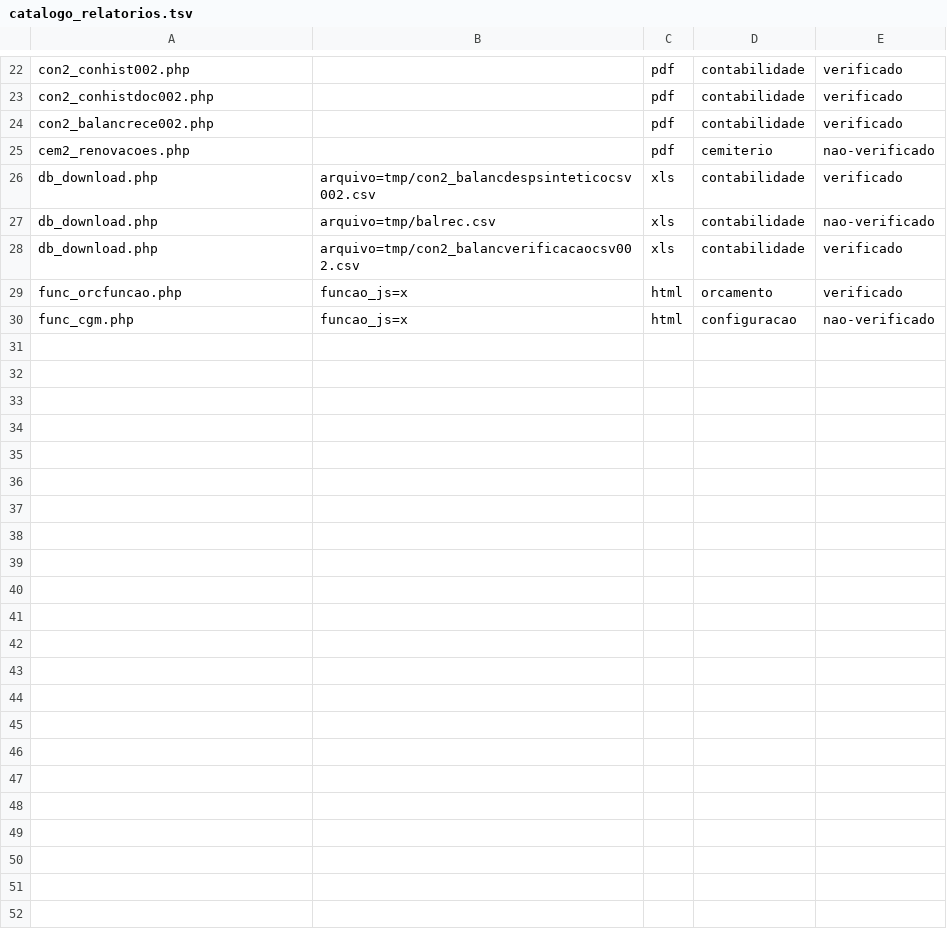
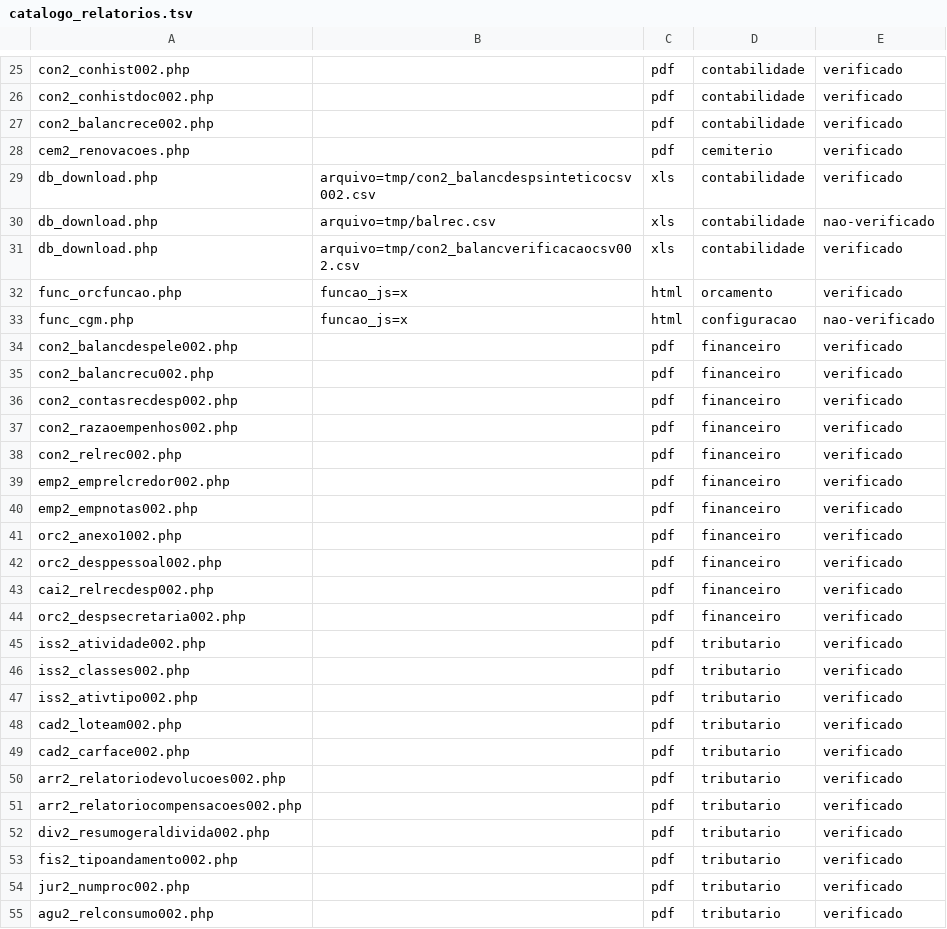
Before and after one commit to PMGmenegon/e-cidade, a TSV file: regressao/php/catalogo_relatorios.tsv, drawn as a sheet; only a part is shown, gaps mark what is left out; the diff covers the shown part only.

```diff
--- a/regressao/php/catalogo_relatorios.tsv
+++ b/regressao/php/catalogo_relatorios.tsv
@@ -24,3 +27,3 @@ con2_conhistdoc002.php		pdf	contabilidade	verificado
 con2_balancrece002.php		pdf	contabilidade	verificado
-cem2_renovacoes.php		pdf	cemiterio	nao-verificado
+cem2_renovacoes.php		pdf	cemiterio	verificado
 db_download.php	arquivo=tmp/con2_balancdespsinteticocsv002.csv	xls	contabilidade	verificado
@@ -30 +33,23 @@ func_orcfuncao.php	funcao_js=x	html	orcamento	verificado
 func_cgm.php	funcao_js=x	html	configuracao	nao-verificado
+con2_balancdespele002.php		pdf	financeiro	verificado
+con2_balancrecu002.php		pdf	financeiro	verificado
+con2_contasrecdesp002.php		pdf	financeiro	verificado
+con2_razaoempenhos002.php		pdf	financeiro	verificado
+con2_relrec002.php		pdf	financeiro	verificado
+emp2_emprelcredor002.php		pdf	financeiro	verificado
+emp2_empnotas002.php		pdf	financeiro	verificado
+orc2_anexo1002.php		pdf	financeiro	verificado
+orc2_desppessoal002.php		pdf	financeiro	verificado
+cai2_relrecdesp002.php		pdf	financeiro	verificado
+orc2_despsecretaria002.php		pdf	financeiro	verificado
+iss2_atividade002.php		pdf	tributario	verificado
+iss2_classes002.php		pdf	tributario	verificado
+iss2_ativtipo002.php		pdf	tributario	verificado
+cad2_loteam002.php		pdf	tributario	verificado
+cad2_carface002.php		pdf	tributario	verificado
+arr2_relatoriodevolucoes002.php		pdf	tributario	verificado
+arr2_relatoriocompensacoes002.php		pdf	tributario	verificado
+div2_resumogeraldivida002.php		pdf	tributario	verificado
+fis2_tipoandamento002.php		pdf	tributario	verificado
+jur2_numproc002.php		pdf	tributario	verificado
+agu2_relconsumo002.php		pdf	tributario	verificado
```
Also changed, not shown: 3 added rows and 1 edited cell elsewhere in this file, regressao/php/catalogo_posts.tsv, 2 other files.
